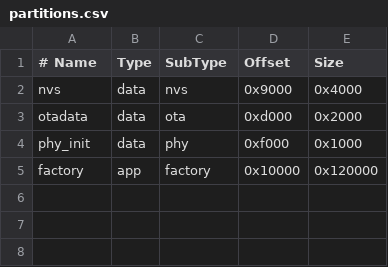
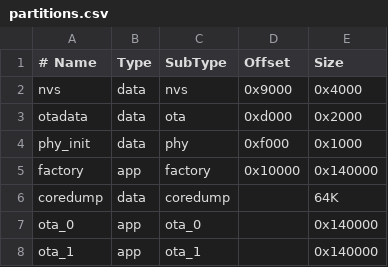
Before and after one commit to HLLTALENT/Smart_LED, a CSV file: partitions.csv, drawn as a sheet.

```diff
--- a/partitions.csv
+++ b/partitions.csv
@@ -4,2 +4,5 @@ otadata,  data, ota,     0xd000,  0x2000
 phy_init, data, phy,     0xf000,  0x1000
-factory,  app,  factory, 0x10000, 0x120000
+factory,  app,  factory, 0x10000, 0x140000
+coredump, data, coredump,,         64K
+ota_0,    app,  ota_0,   ,        0x140000
+ota_1,    app,  ota_1,   ,        0x140000
```
Also changed, not shown: 40 other files.
